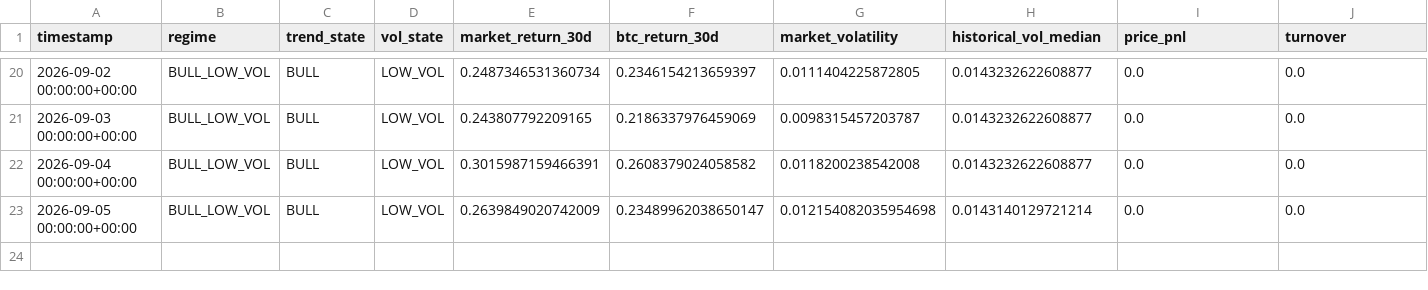
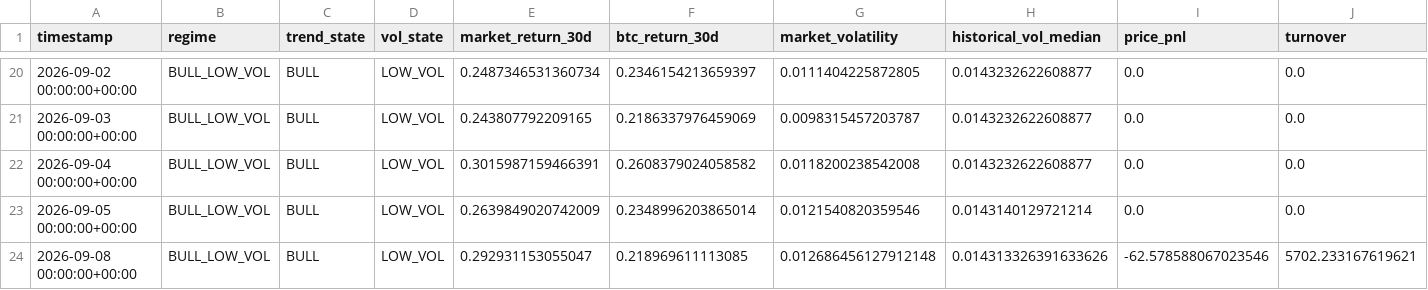
Before and after one commit to Nallge/crypto-strategy-dashboard, a CSV file: bull_low_vol_paper_log.csv, drawn as a sheet; only a part is shown, gaps mark what is left out; rows hold the shown columns only; the diff names each change by its address in the sheet, - before the commit and + after, or states it on an @@ line.

Commit message:
Update strategy dashboard data

```diff
--- a/bull_low_vol_paper_log.csv
+++ b/bull_low_vol_paper_log.csv
-F23 (btc_return_30d): 0.23489962038650147
+F23 (btc_return_30d): 0.2348996203865014
-G23 (market_volatility): 0.012154082035954698
+G23 (market_volatility): 0.0121540820359546
+row 24: 2026-09-08 00:00:00+00:00 | BULL_LOW_VOL | BULL | LOW_VOL | 0.292931153055047 | 0.218969611113085 | 0.012686456127912148 | 0.014313326391633626 | -62.578588067023546 | 5702.233167619621
```
Also changed, not shown: v2_live_paper_history.csv, v3_live_paper_history.csv.
